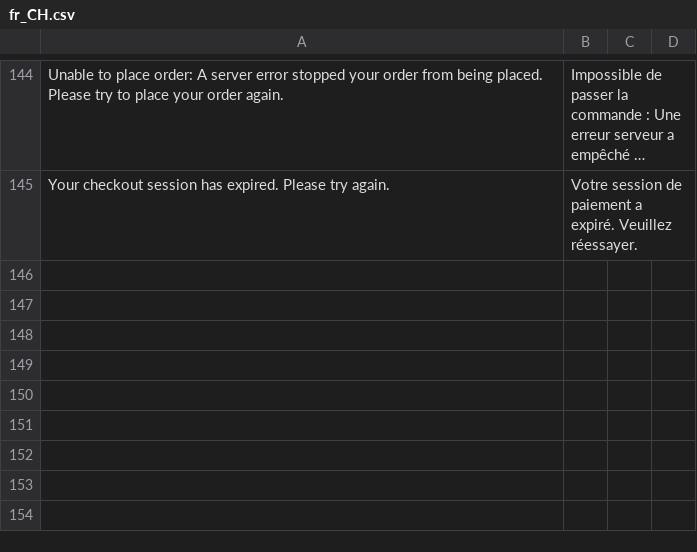
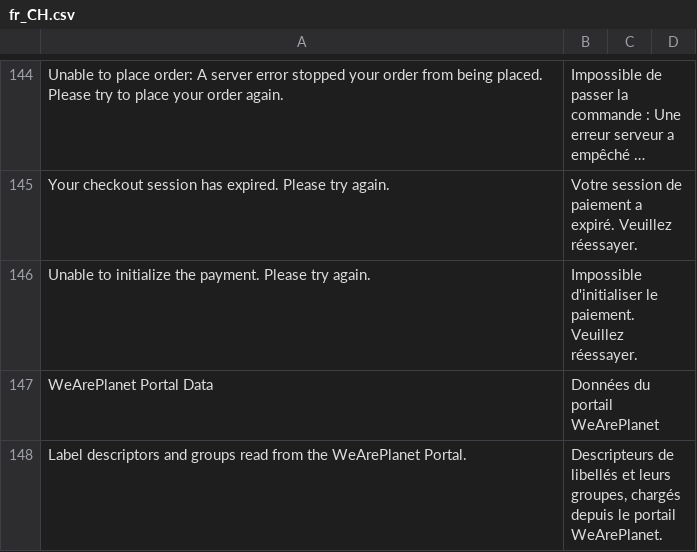
Before and after one commit to weareplanet/magento-2, a CSV file: i18n/fr_CH.csv, drawn as a sheet; only a part is shown, gaps mark what is left out; long unchanged cells end in ….

```diff
--- a/i18n/fr_CH.csv
+++ b/i18n/fr_CH.csv
@@ -148 +148,4 @@
 "Your checkout session has expired. Please try again.", "Votre session de paiement a expiré. Veuillez réessayer."
+"Unable to initialize the payment. Please try again.", "Impossible d'initialiser le paiement. Veuillez réessayer."
+"WeArePlanet Portal Data", "Données du portail WeArePlanet"
+"Label descriptors and groups read from the WeArePlanet Portal.", "Descripteurs de libellés et leurs groupes, chargés depuis le portail WeArePlanet."
```
Also changed, not shown: i18n/de_CH.csv, i18n/de_DE.csv, 38 other files.
